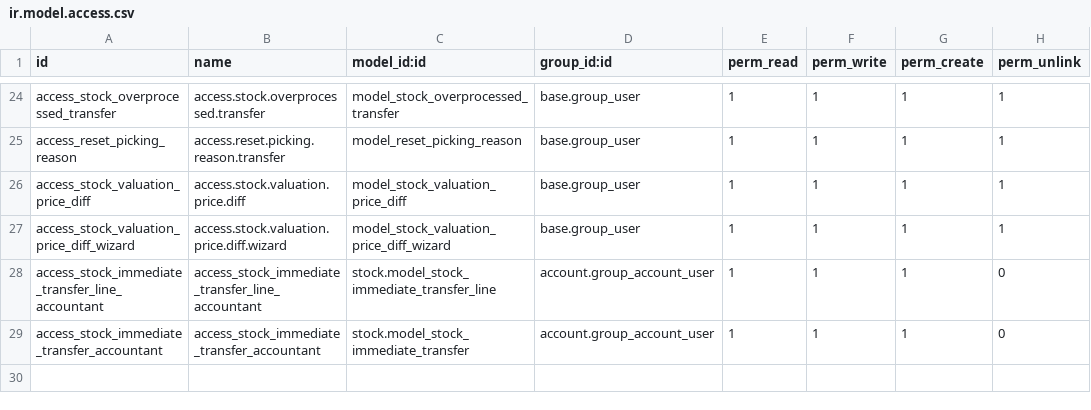
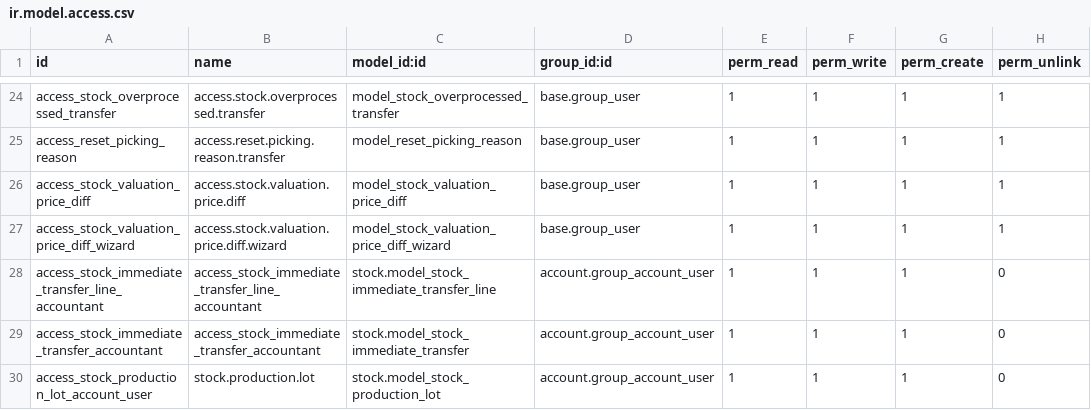
Before and after one commit to PricePaper/odoo-custom-v15, a CSV file: batch_delivery/security/ir.model.access.csv, drawn as a sheet; only a part is shown, gaps mark what is left out.

Commit message:
lot access permission

```diff
--- a/batch_delivery/security/ir.model.access.csv
+++ b/batch_delivery/security/ir.model.access.csv
@@ -29 +29,2 @@ access_stock_immediate_transfer_line_accountant,access_stock_immediate_transfer_
 access_stock_immediate_transfer_accountant,access_stock_immediate_transfer_accountant,stock.model_stock_immediate_transfer,account.group_account_user,1,1,1,0
+access_stock_production_lot_account_user,stock.production.lot,stock.model_stock_production_lot,account.group_account_user,1,1,1,0
```
